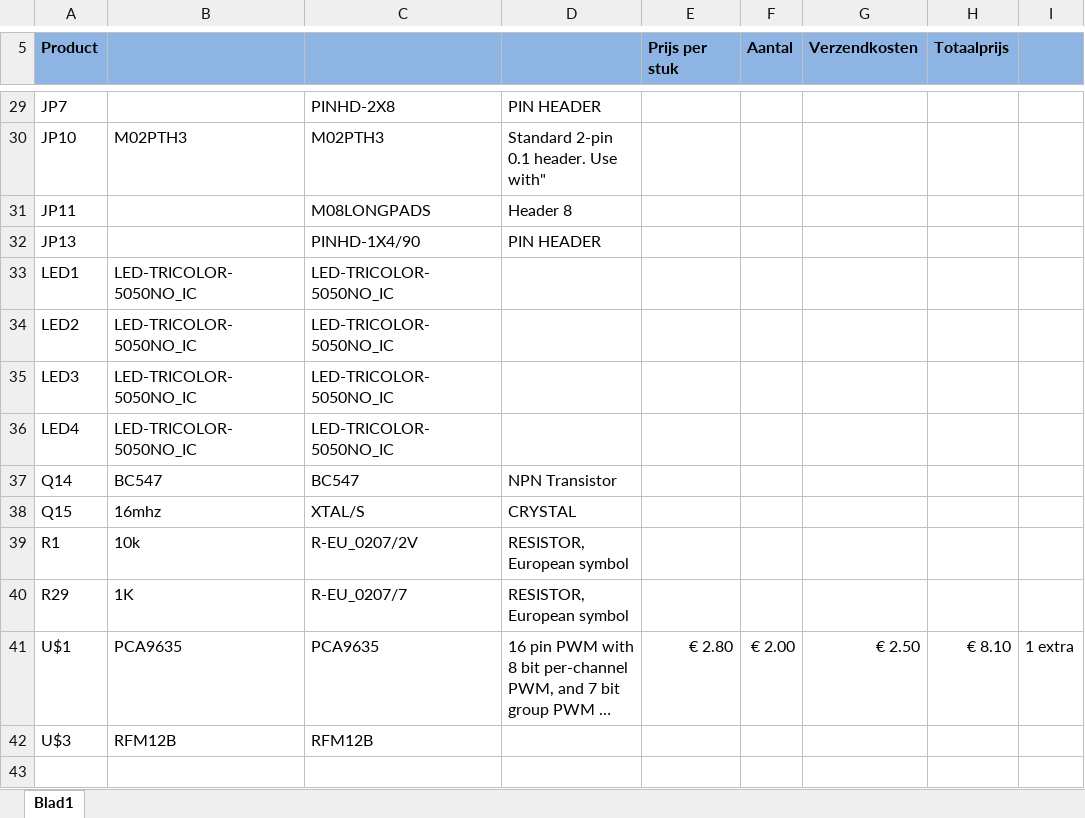
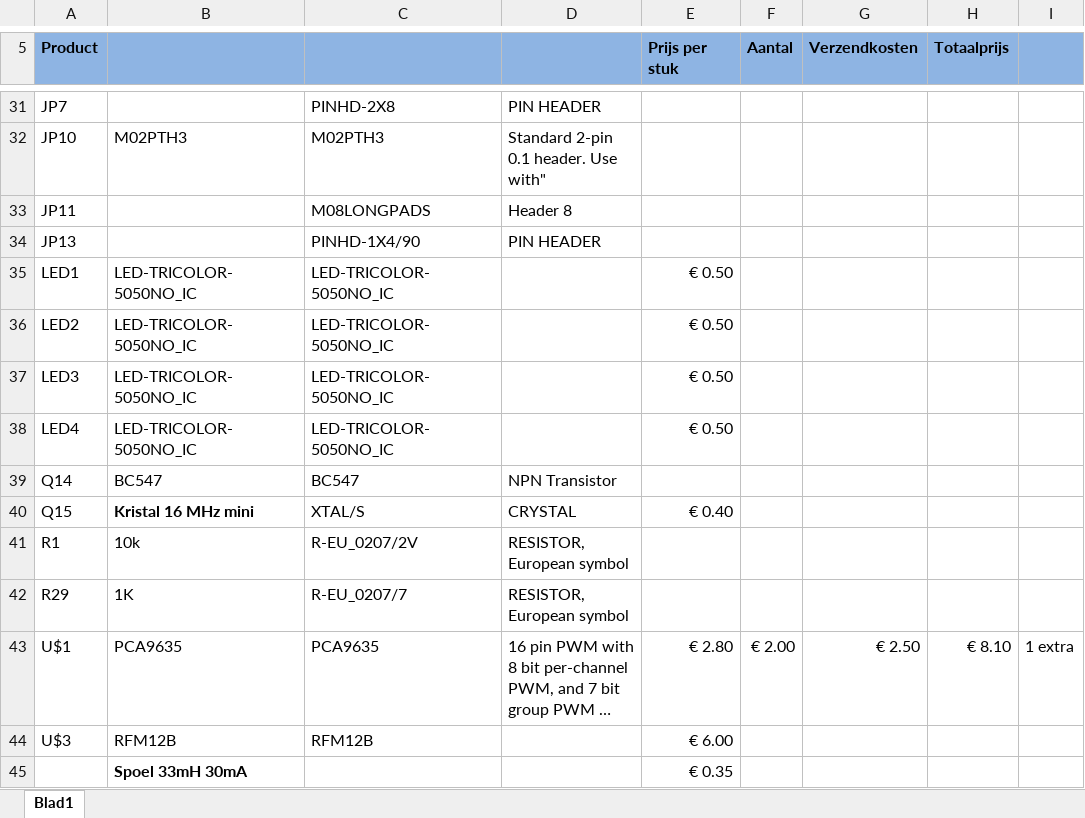
Before and after one commit to arnemauer/IsaLib, an Excel workbook: ISA Ouderen/Deurbel ontvanger/BOM.xlsx, sheet Blad1, drawn as a sheet; only a part is shown, gaps mark what is left out; long unchanged cells end in …; values as stored, in another font and other column widths than the file's, no borders; addresses are those after the commit; the diff covers the shown part only; the diff names each change by its address in the sheet, - before the commit and + after, or states it on an @@ line.

```diff
--- a/ISA Ouderen/Deurbel ontvanger/BOM.xlsx (sheet Blad1)
+++ b/ISA Ouderen/Deurbel ontvanger/BOM.xlsx (sheet Blad1)
-E35:E38 (Prijs per stuk): (empty)
+E35:E38 (Prijs per stuk): € 0.50
-B40: 16mhz
+B40: Kristal 16 MHz mini
-B40 bold: off
+B40 bold: on
-E40 (Prijs per stuk): (empty)
+E40 (Prijs per stuk): € 0.40
-E44 (Prijs per stuk): (empty)
+E44 (Prijs per stuk): € 6.00
+row 45:  | Spoel 33mH 30mA |  |  | € 0.35
```
Also changed, not shown: 4 added rows, 2 removed rows, 18 edited cells and cell formats elsewhere in this sheet, 20 other files.
